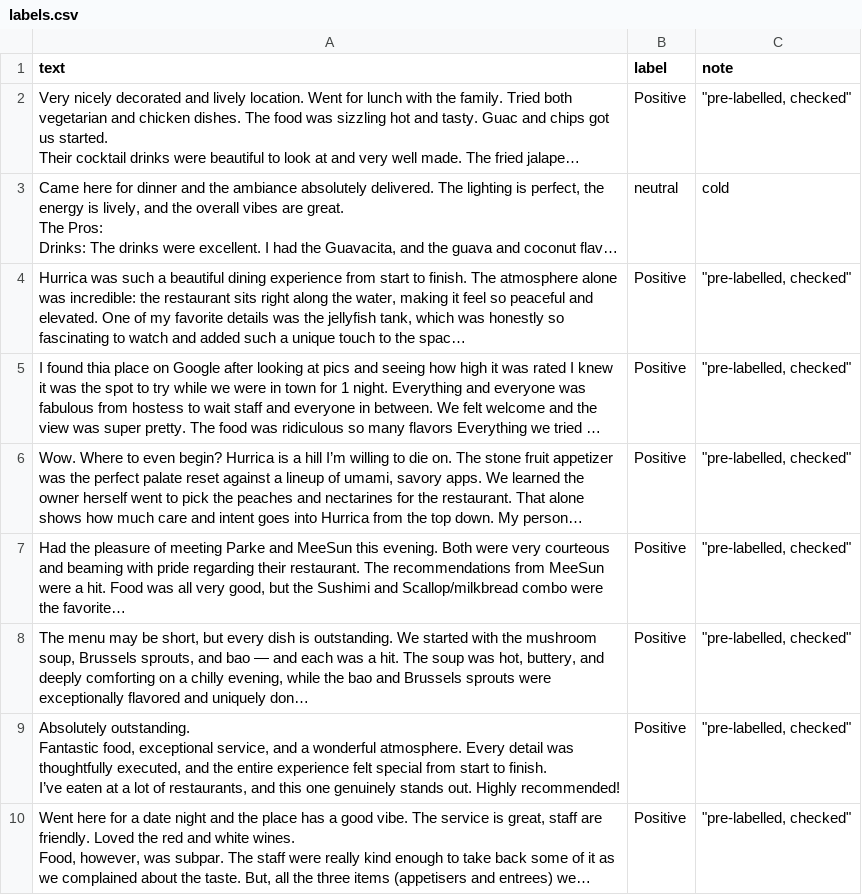
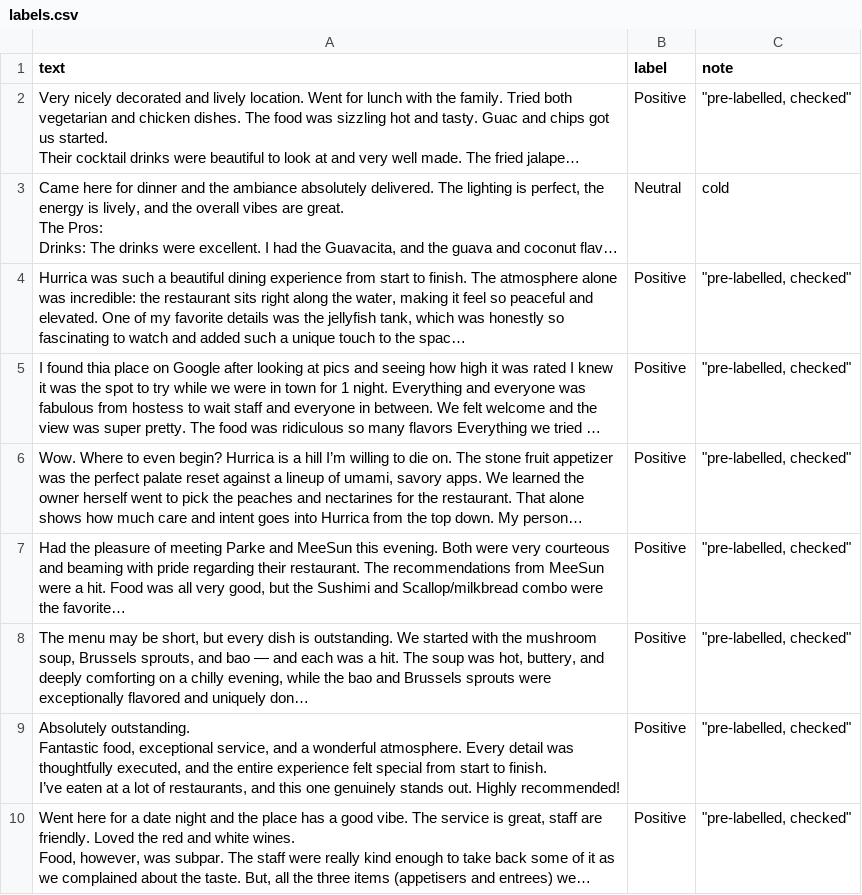
Before and after one commit to tortoiseJess/ai-project3-takemeter-2026, a CSV file: labels.csv, drawn as a sheet; only a part is shown; long unchanged cells end in …; the diff covers the shown part only; the diff names each change by its address in the sheet, - before the commit and + after, or states it on an @@ line.

```diff
--- a/labels.csv
+++ b/labels.csv
-B3 (label): neutral
+B3 (label): Neutral
```
Also changed, not shown: 1 edited cell elsewhere in this file, 7 other files.
